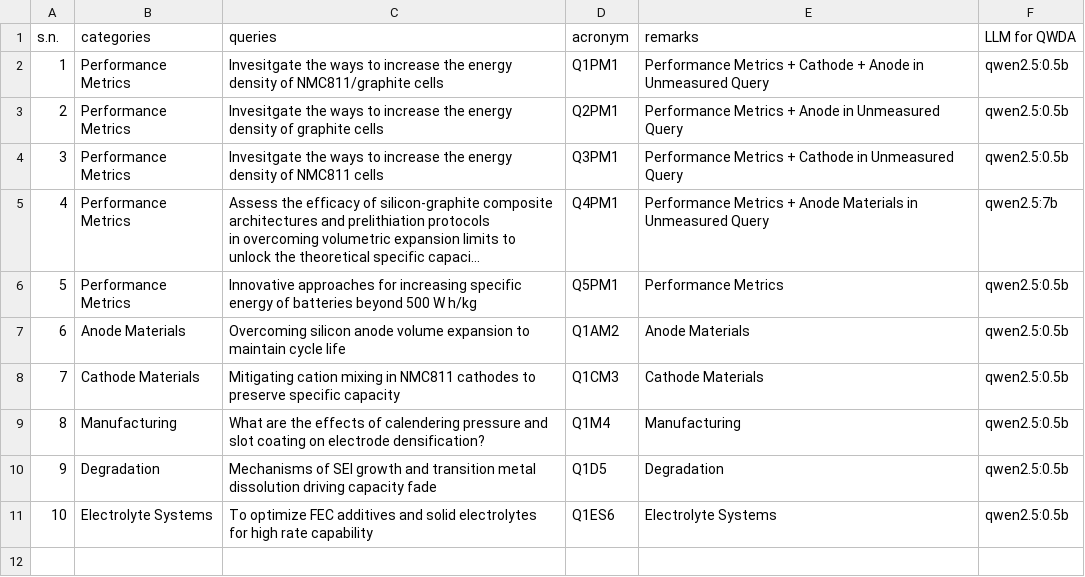
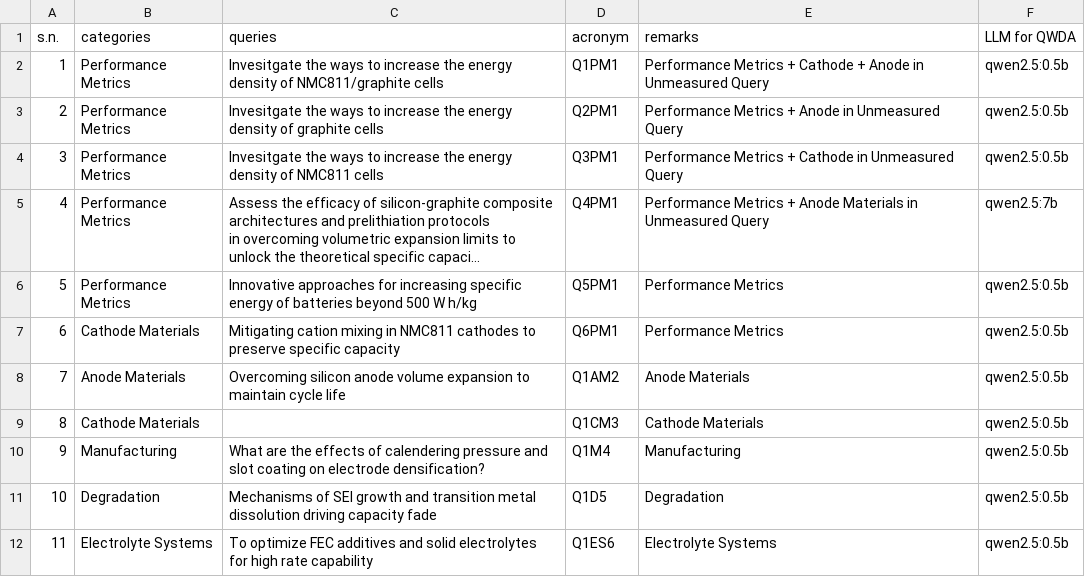
Before and after one commit to anilkunwar/batteryenergydensity-knowledge, a CSV file: concepts_and_knowledge/list-of-queries-to-llm.csv, drawn as a sheet; long unchanged cells end in …; addresses are those after the commit; the diff names each change by its address in the sheet, - before the commit and + after, or states it on an @@ line.

Commit message:
Update list-of-queries-to-llm.csv

```diff
--- a/concepts_and_knowledge/list-of-queries-to-llm.csv
+++ b/concepts_and_knowledge/list-of-queries-to-llm.csv
+row 7: 6 | Cathode Materials | Mitigating cation mixing in NMC811 cathodes to preserve specific capacity | Q6PM1 | Performance Metrics | qwen2.5:0.5b
@@ column A (s.n.) renumbered from row 8 down @@
-C9 (queries): Mitigating cation mixing in NMC811 cathodes to preserve specific capacity
+C9 (queries): (empty)
```
